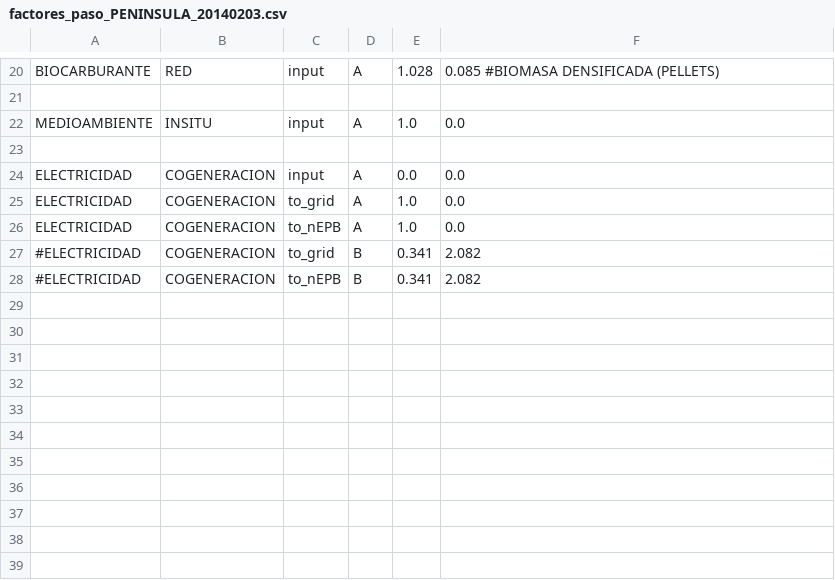
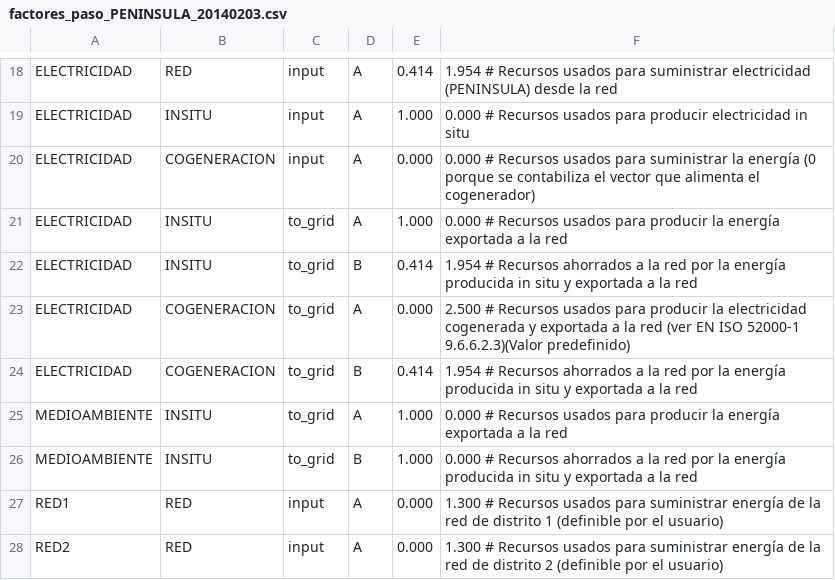
Before and after one commit to energiacte/cteepbd, a CSV file: test_data/factores_paso_PENINSULA_20140203.csv, drawn as a sheet; only a part is shown, gaps mark what is left out; removed rows and columns are numbered as before the commit, all else as after; the diff covers the shown part only; the diff names each change by its address in the sheet, - before the commit and + after, or states it on an @@ line.

Commit message:
Genera ejemplos y archivos para la ayuda

```diff
--- a/test_data/factores_paso_PENINSULA_20140203.csv
+++ b/test_data/factores_paso_PENINSULA_20140203.csv
-A18: BIOCARBURANTE
+A18: ELECTRICIDAD
-E18: 1.028
+E18: 0.414
-F18: 0.085 #BIOMASA DENSIFICADA (PELLETS)
+F18: 1.954 # Recursos usados para suministrar electricidad (PENINSULA) desde la red
-row 21: (empty)
-A19: MEDIOAMBIENTE
+A19: ELECTRICIDAD
-E19: 1.0
+E19: 1.000
-F19: 0.0
+F19: 0.000 # Recursos usados para producir electricidad in situ
-row 23: (empty)
-E20: 0.0
+E20: 0.000
-F20: 0.0
+F20: 0.000 # Recursos usados para suministrar la energía (0 porque se contabiliza el vector que alimenta el cogenerador)
-B21: COGENERACION
+B21: INSITU
-E21: 1.0
+E21: 1.000
-F21: 0.0
+F21: 0.000 # Recursos usados para producir la energía exportada a la red
+row 22: ELECTRICIDAD | INSITU | to_grid | B | 0.414 | 1.954 # Recursos ahorrados a la red por la energía producida in situ y exportada a la red
-C23: to_nEPB
+C23: to_grid
-E23: 1.0
+E23: 0.000
-F23: 0.0
+F23: 2.500 # Recursos usados para producir la electricidad cogenerada y exportada a la red (ver EN ISO 52000-1 9.6.6.2.3)(Valor predefinido)
-A24: #ELECTRICIDAD
+A24: ELECTRICIDAD
-E24: 0.341
+E24: 0.414
-F24: 2.082
+F24: 1.954 # Recursos ahorrados a la red por la energía producida in situ y exportada a la red
-row 28: #ELECTRICIDAD | COGENERACION | to_nEPB | B | 0.341 | 2.082
+row 25: MEDIOAMBIENTE | INSITU | to_grid | A | 1.000 | 0.000 # Recursos usados para producir la energía exportada a la red
+row 26: MEDIOAMBIENTE | INSITU | to_grid | B | 1.000 | 0.000 # Recursos ahorrados a la red por la energía producida in situ y exportada a la red
+row 27: RED1 | RED | input | A | 0.000 | 1.300 # Recursos usados para suministrar energía de la red de distrito 1 (definible por el usuario)
+row 28: RED2 | RED | input | A | 0.000 | 1.300 # Recursos usados para suministrar energía de la red de distrito 2 (definible por el usuario)
```
Also changed, not shown: 11 added rows, 13 removed rows and 15 edited cells elsewhere in this file, 15 other files.
